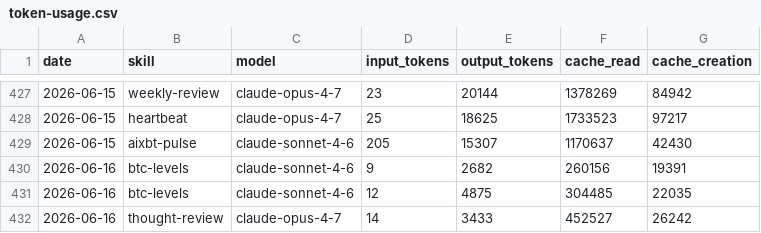
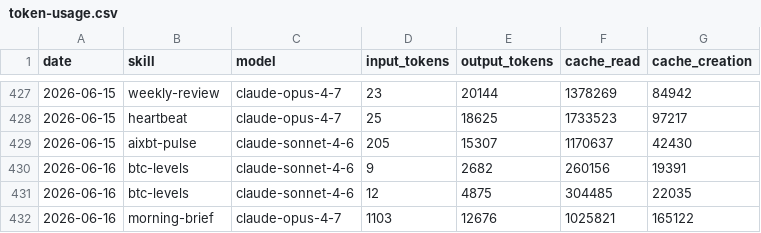
Before and after one commit to anajuliabit/aeon, a CSV file: memory/token-usage.csv, drawn as a sheet; only a part is shown, gaps mark what is left out.

Commit message:
chore(morning-brief): auto-commit 2026-06-16

```diff
--- a/memory/token-usage.csv
+++ b/memory/token-usage.csv
@@ -431,2 +431,2 @@ date,skill,model,input_tokens,output_tokens,cache_read,cache_creation
 2026-06-16,btc-levels,claude-sonnet-4-6,12,4875,304485,22035
-2026-06-16,thought-review,claude-opus-4-7,14,3433,452527,26242
+2026-06-16,morning-brief,claude-opus-4-7,1103,12676,1025821,165122
```
Also changed, not shown: 5 other files.
